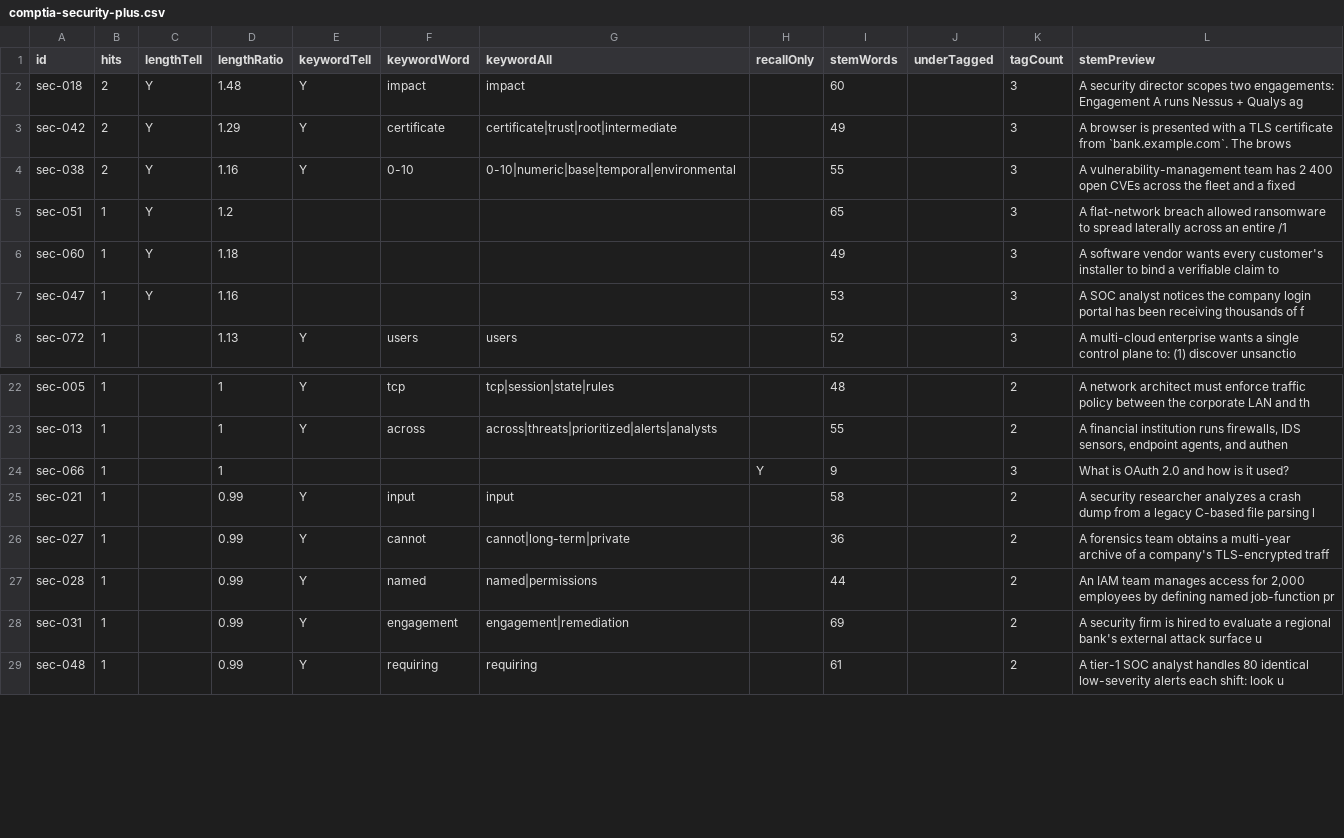
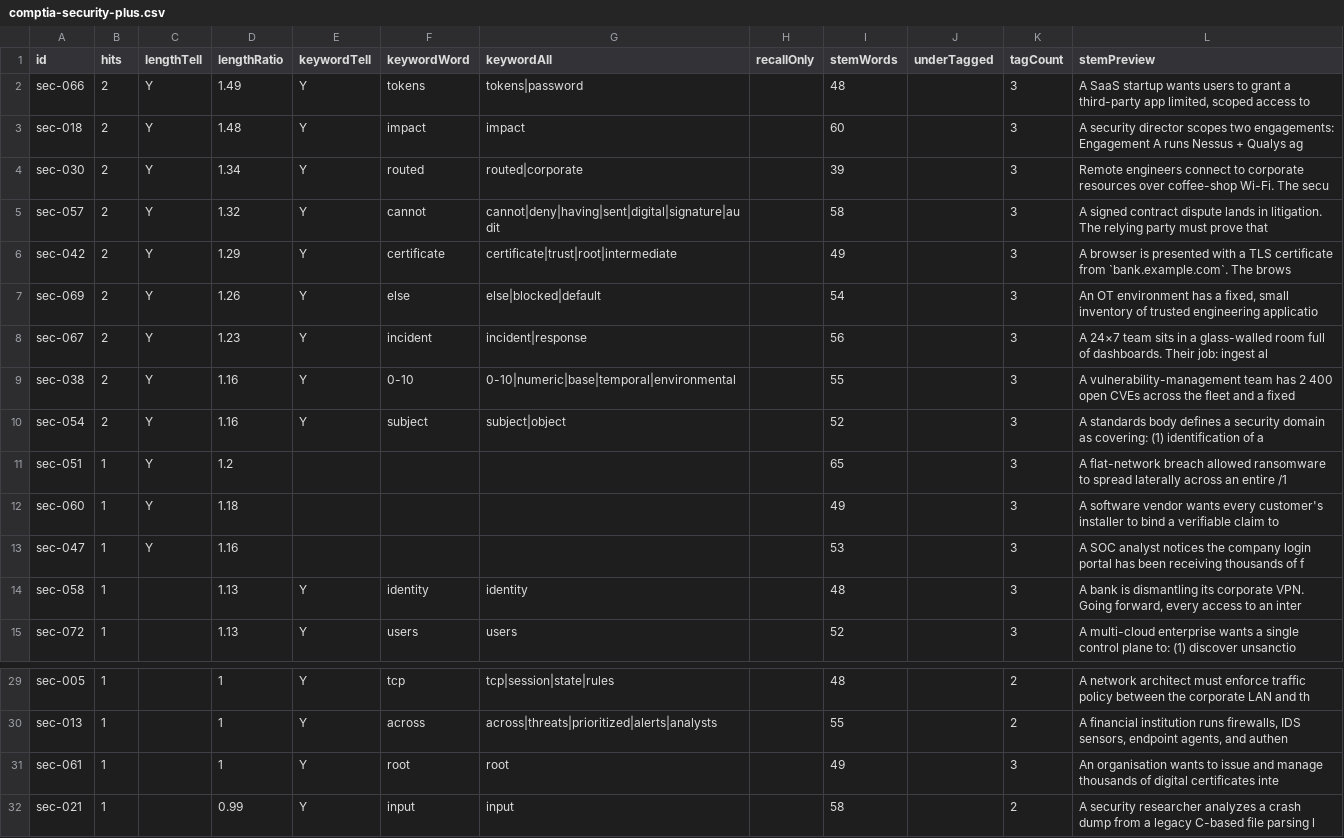
Before and after one commit to daitenkutarojurai-ai/itcertifweb, a CSV file: audits/questions/comptia-security-plus.csv, drawn as a sheet; only a part is shown, gaps mark what is left out; the shorter side is filled out with more unchanged rows; removed rows and columns are numbered as before the commit, all else as after; the diff covers the shown part only; the diff names each change by its address in the sheet, - before the commit and + after, or states it on an @@ line.

```diff
--- a/audits/questions/comptia-security-plus.csv
+++ b/audits/questions/comptia-security-plus.csv
+row 2: sec-066 | 2 | Y | 1.49 | Y | tokens | tokens|password |  | 48 |  | 3 | A SaaS startup wants users to grant a third-party app limited, scoped access to
+row 4: sec-030 | 2 | Y | 1.34 | Y | routed | routed|corporate |  | 39 |  | 3 | Remote engineers connect to corporate resources over coffee-shop Wi-Fi. The secu
+row 5: sec-057 | 2 | Y | 1.32 | Y | cannot | cannot|deny|having|sent|digital|signature|audit |  | 58 |  | 3 | A signed contract dispute lands in litigation. The relying party must prove that
+row 7: sec-069 | 2 | Y | 1.26 | Y | else | else|blocked|default |  | 54 |  | 3 | An OT environment has a fixed, small inventory of trusted engineering applicatio
+row 8: sec-067 | 2 | Y | 1.23 | Y | incident | incident|response |  | 56 |  | 3 | A 24×7 team sits in a glass-walled room full of dashboards. Their job: ingest al
+row 10: sec-054 | 2 | Y | 1.16 | Y | subject | subject|object |  | 52 |  | 3 | A standards body defines a security domain as covering: (1) identification of a
+row 14: sec-058 | 1 |  | 1.13 | Y | identity | identity |  | 48 |  | 3 | A bank is dismantling its corporate VPN. Going forward, every access to an inter
-row 24: sec-066 | 1 |  | 1 |  |  |  | Y | 9 |  | 3 | What is OAuth 2.0 and how is it used?
+row 31: sec-061 | 1 |  | 1 | Y | root | root |  | 49 |  | 3 | An organisation wants to issue and manage thousands of digital certificates inte
```
Also changed, not shown: 7 removed rows elsewhere in this file, 2 other files.
